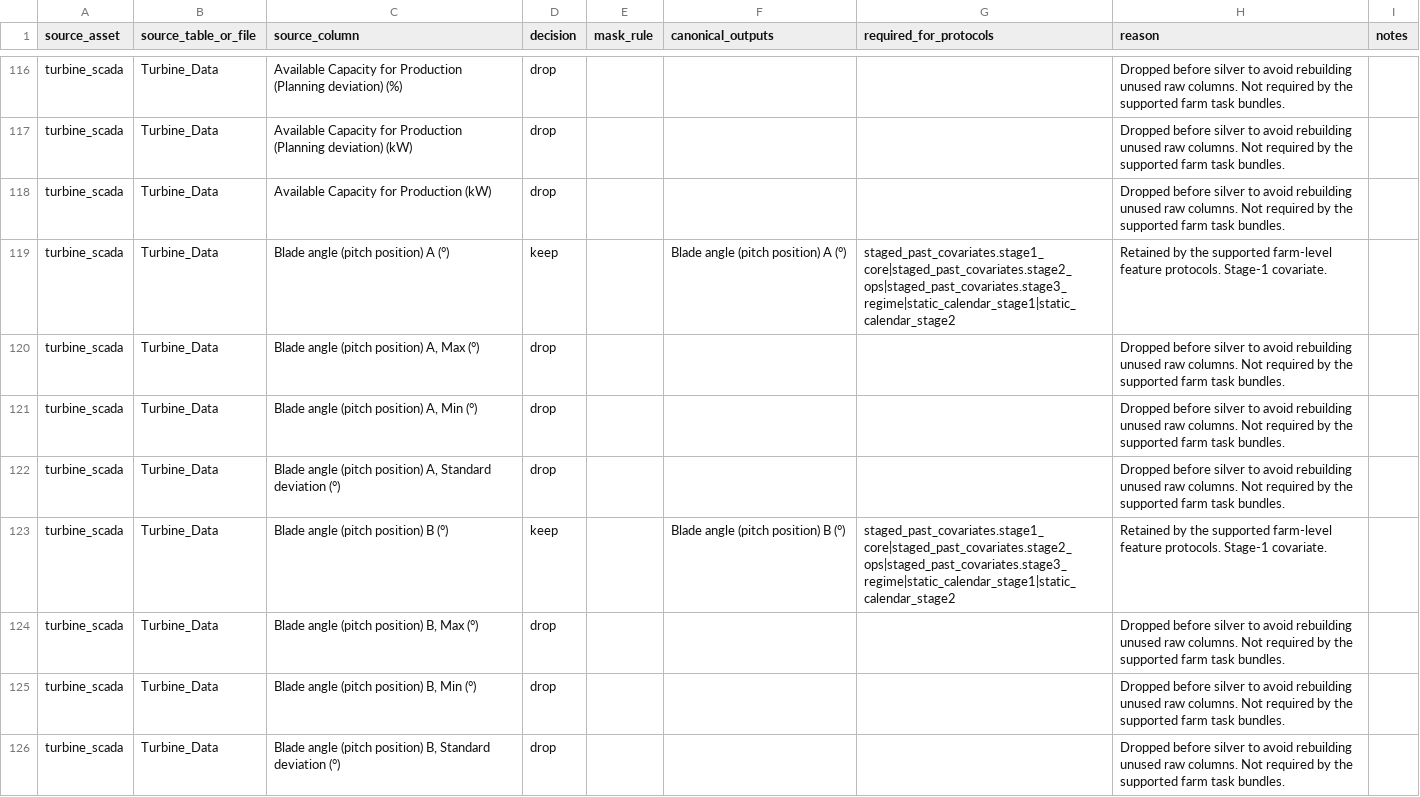
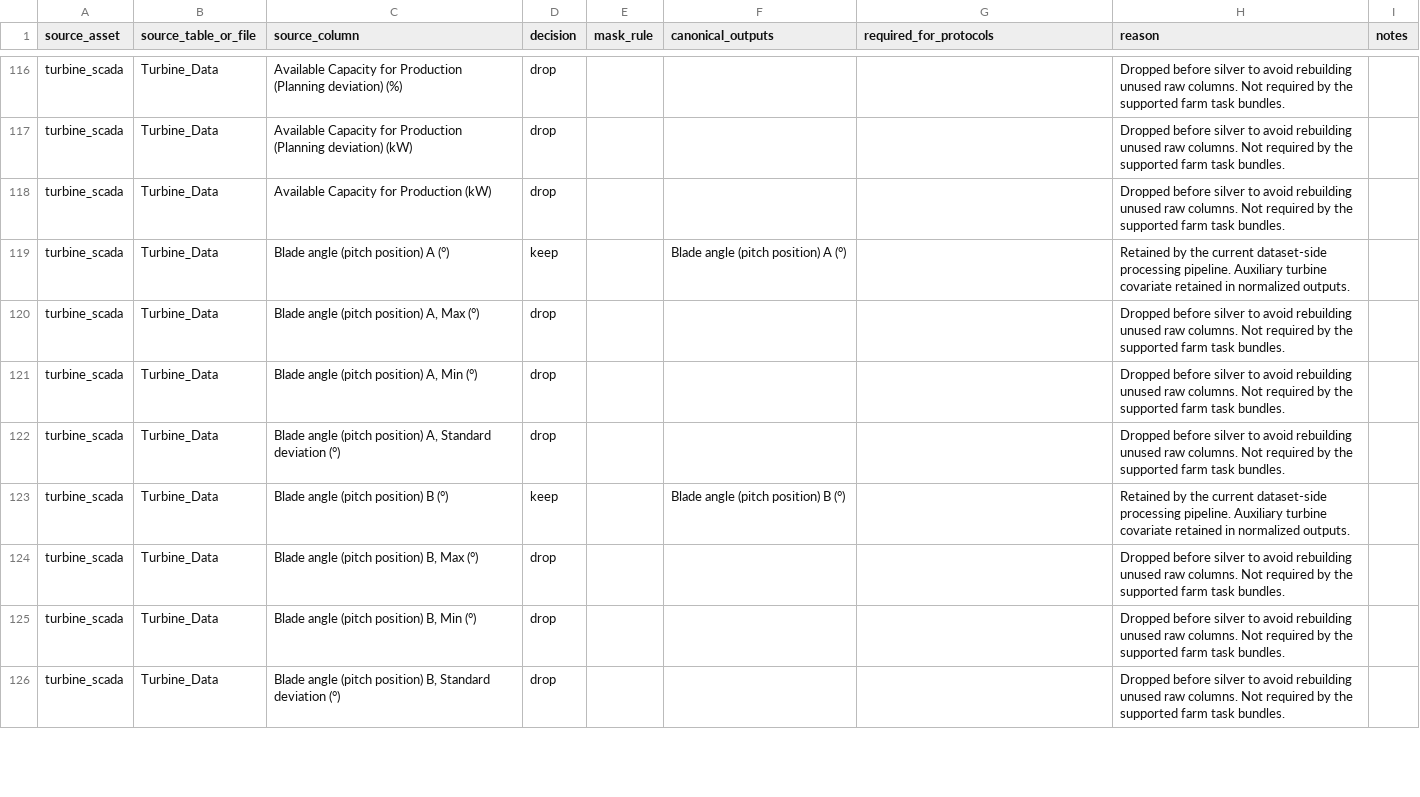
Before and after one commit to deemoe404/datasets, a CSV file: src/wind_datasets/data/source_column_policy/kelmarsh.csv, drawn as a sheet; only a part is shown, gaps mark what is left out; the diff covers the shown part only.

Commit message:
cleanup: remove retired source policy protocol tags

```diff
--- a/src/wind_datasets/data/source_column_policy/kelmarsh.csv
+++ b/src/wind_datasets/data/source_column_policy/kelmarsh.csv
@@ -118,3 +118,3 @@ turbine_scada,Turbine_Data,Available Capacity for Production (Planning deviation
 turbine_scada,Turbine_Data,Available Capacity for Production (kW),drop,,,,Dropped before silver to avoid rebuilding unused raw columns. Not required by the supported farm task bundles.,
-turbine_scada,Turbine_Data,Blade angle (pitch position) A (°),keep,,Blade angle (pitch position) A (°),staged_past_covariates.stage1_core|staged_past_covariates.stage2_ops|staged_past_covariates.stage3_regime|static_calendar_stage1|static_calendar_stage2,Retained by the supported farm-level feature protocols. Stage-1 covariate.,
+turbine_scada,Turbine_Data,Blade angle (pitch position) A (°),keep,,Blade angle (pitch position) A (°),,Retained by the current dataset-side processing pipeline. Auxiliary turbine covariate retained in normalized outputs.,
 turbine_scada,Turbine_Data,"Blade angle (pitch position) A, Max (°)",drop,,,,Dropped before silver to avoid rebuilding unused raw columns. Not required by the supported farm task bundles.,
@@ -122,3 +122,3 @@ turbine_scada,Turbine_Data,"Blade angle (pitch position) A, Min (°)",drop,,,,Dr
 turbine_scada,Turbine_Data,"Blade angle (pitch position) A, Standard deviation (°)",drop,,,,Dropped before silver to avoid rebuilding unused raw columns. Not required by the supported farm task bundles.,
-turbine_scada,Turbine_Data,Blade angle (pitch position) B (°),keep,,Blade angle (pitch position) B (°),staged_past_covariates.stage1_core|staged_past_covariates.stage2_ops|staged_past_covariates.stage3_regime|static_calendar_stage1|static_calendar_stage2,Retained by the supported farm-level feature protocols. Stage-1 covariate.,
+turbine_scada,Turbine_Data,Blade angle (pitch position) B (°),keep,,Blade angle (pitch position) B (°),,Retained by the current dataset-side processing pipeline. Auxiliary turbine covariate retained in normalized outputs.,
 turbine_scada,Turbine_Data,"Blade angle (pitch position) B, Max (°)",drop,,,,Dropped before silver to avoid rebuilding unused raw columns. Not required by the supported farm task bundles.,
```
Also changed, not shown: 75 edited cells elsewhere in this file, src/wind_datasets/data/source_column_policy/hill_of_towie.csv, src/wind_datasets/data/source_column_policy/penmanshiel.csv, 3 other files.
